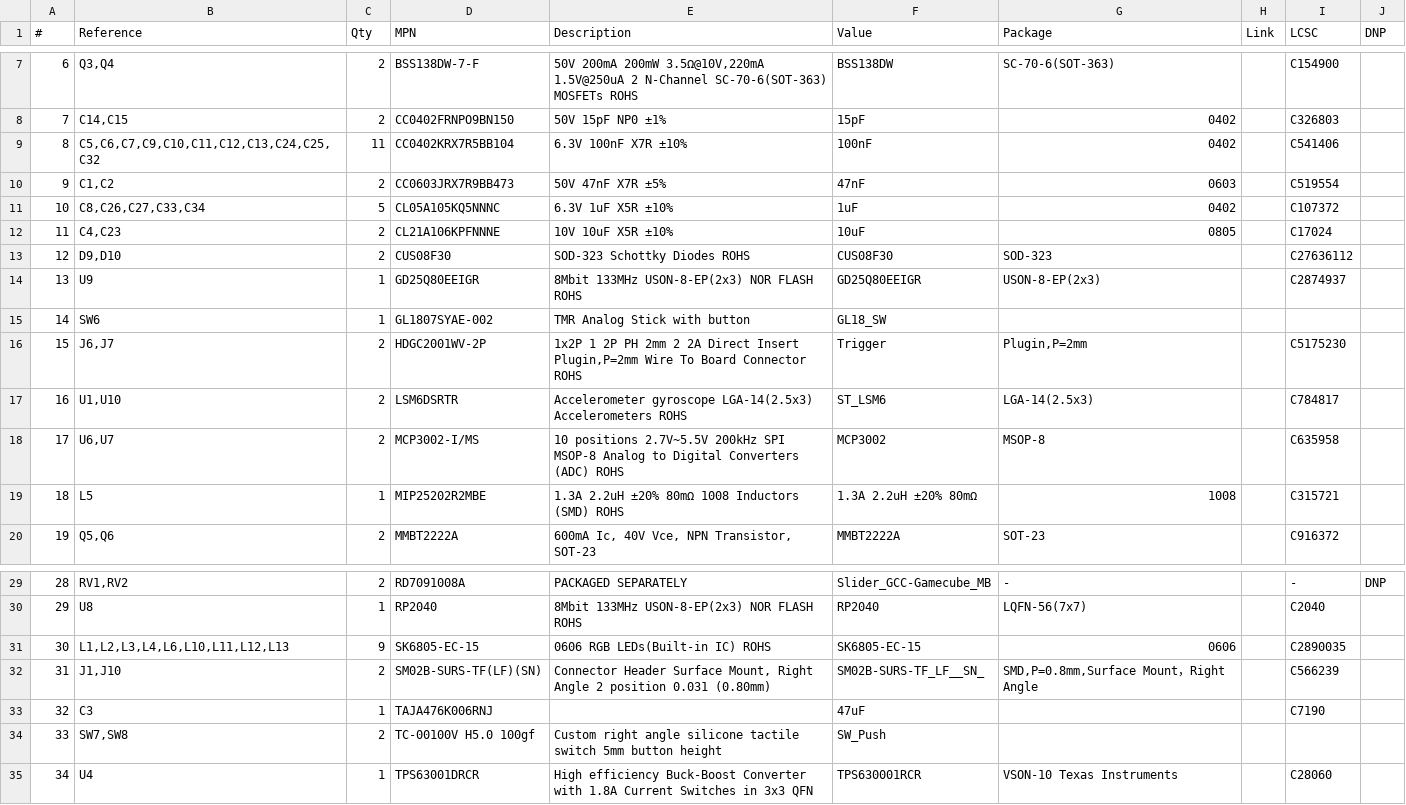
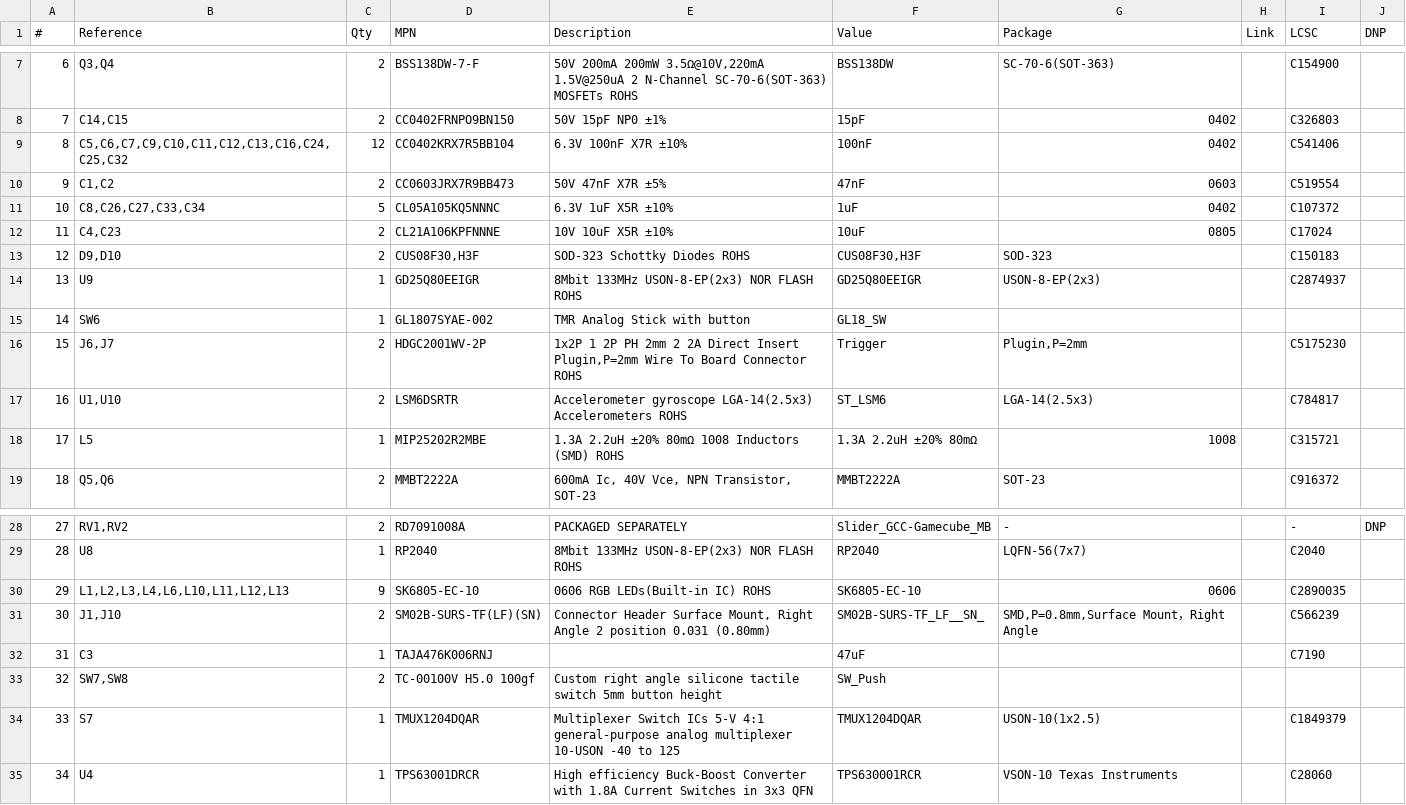
Before and after one commit to HandHeldLegend/GC-Ultimate, a CSV file: HW/Production/Main_S1/UGC_Main_S1.csv, drawn as a sheet; only a part is shown, gaps mark what is left out; removed rows and columns are numbered as before the commit, all else as after; the diff names each change by its address in the sheet, - before the commit and + after, or states it on an @@ line.

```diff
--- a/HW/Production/Main_S1/UGC_Main_S1.csv
+++ b/HW/Production/Main_S1/UGC_Main_S1.csv
-B9 (Reference): C5,C6,C7,C9,C10,C11,C12,C13,C24,C25,C32
+B9 (Reference): C5,C6,C7,C9,C10,C11,C12,C13,C16,C24,C25,C32
-C9 (Qty): 11
+C9 (Qty): 12
-D13 (MPN): CUS08F30
+D13 (MPN): CUS08F30,H3F
-F13 (Value): CUS08F30
+F13 (Value): CUS08F30,H3F
-I13 (LCSC): C27636112
+I13 (LCSC): C150183
-row 18: 17 | U6,U7 | 2 | MCP3002-I/MS | 10 positions 2.7V~5.5V 200kHz SPI MSOP-8 Analog to Digital Converters (ADC) ROHS | MCP3002 | MSOP-8 |  | C635958
@@ column A (#) renumbered between rows 18 and 33 @@
-D30 (MPN): SK6805-EC-15
+D30 (MPN): SK6805-EC-10
-F30 (Value): SK6805-EC-15
+F30 (Value): SK6805-EC-10
+row 34: 33 | S7 | 1 | TMUX1204DQAR | Multiplexer Switch ICs 5-V 4:1 general-purpose analog multiplexer 10-USON -40 to 125 | TMUX1204DQAR | USON-10(1x2.5) |  | C1849379
```
Also changed, not shown: 1 other file.
